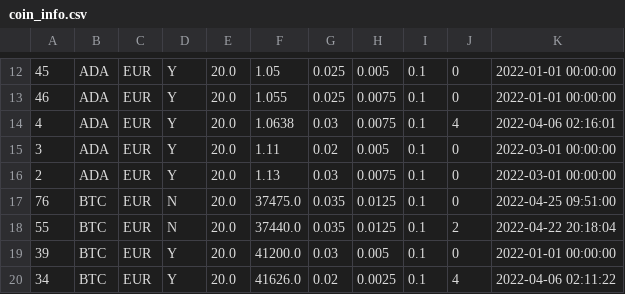
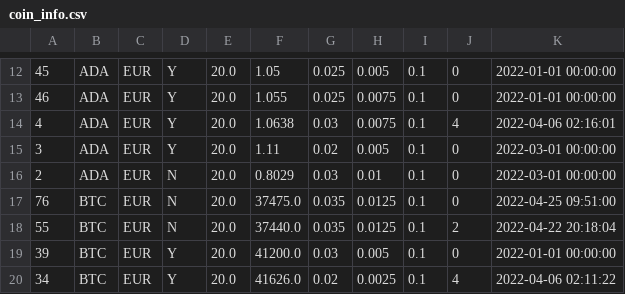
Before and after one commit to zeeneddie/BitvavoCryptoCoinBotMonitor, a CSV file: core/database/coin_info.csv, drawn as a sheet; only a part is shown, gaps mark what is left out.

Commit message:
csv

```diff
--- a/core/database/coin_info.csv
+++ b/core/database/coin_info.csv
@@ -15,3 +15,3 @@
 3,ADA,EUR,Y,20.0,1.11,0.02,0.005,0.1,0,2022-03-01 00:00:00
-2,ADA,EUR,Y,20.0,1.13,0.03,0.0075,0.1,0,2022-03-01 00:00:00
+2,ADA,EUR,N,20.0,0.8029,0.03,0.01,0.1,0,2022-03-01 00:00:00
 76,BTC,EUR,N,20.0,37475.0,0.035,0.0125,0.1,0,2022-04-25 09:51:00
```
